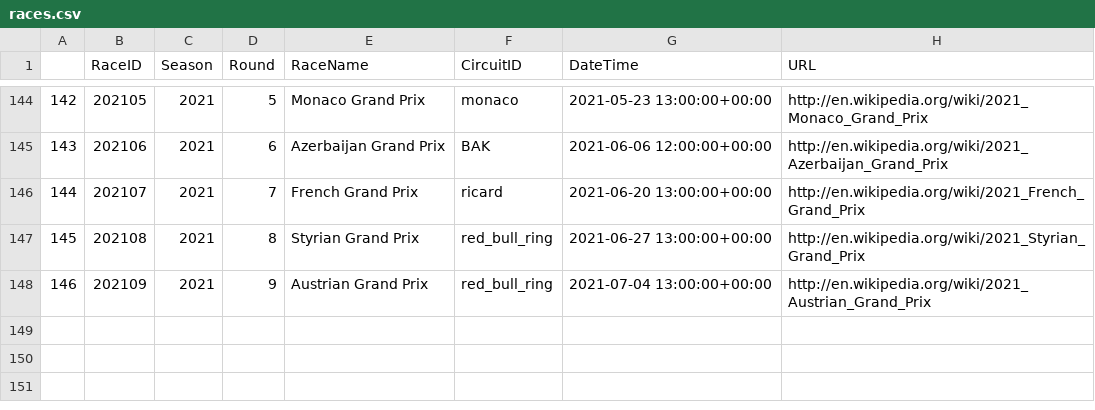
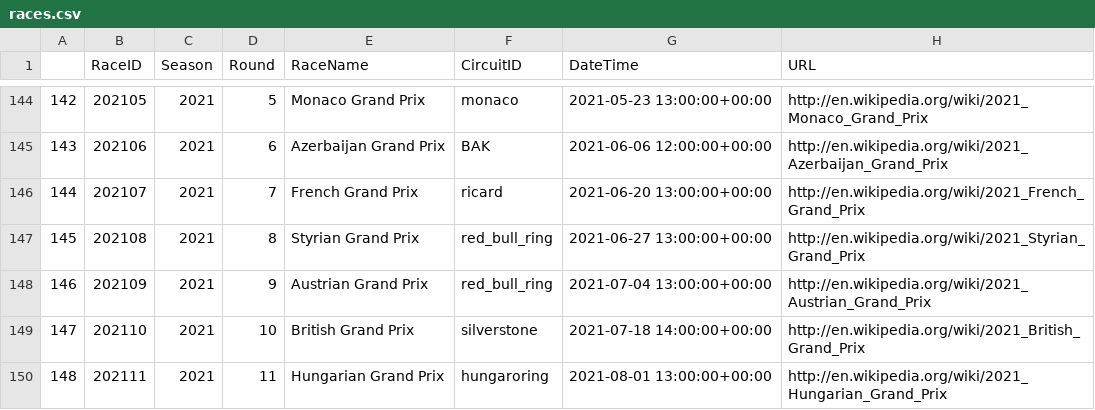
Before and after one commit to cwf231/f1_analysis, a CSV file: data/races.csv, drawn as a sheet; only a part is shown, gaps mark what is left out; the diff names each change by its address in the sheet, - before the commit and + after, or states it on an @@ line.

```diff
--- a/data/races.csv
+++ b/data/races.csv
+row 149: 147 | 202110 | 2021 | 10 | British Grand Prix | silverstone | 2021-07-18 14:00:00+00:00 | http://en.wikipedia.org/wiki/2021_British_Grand_Prix
+row 150: 148 | 202111 | 2021 | 11 | Hungarian Grand Prix | hungaroring | 2021-08-01 13:00:00+00:00 | http://en.wikipedia.org/wiki/2021_Hungarian_Grand_Prix
```
Also changed, not shown: data/circuits.csv, data/results.csv, 1 other file.
